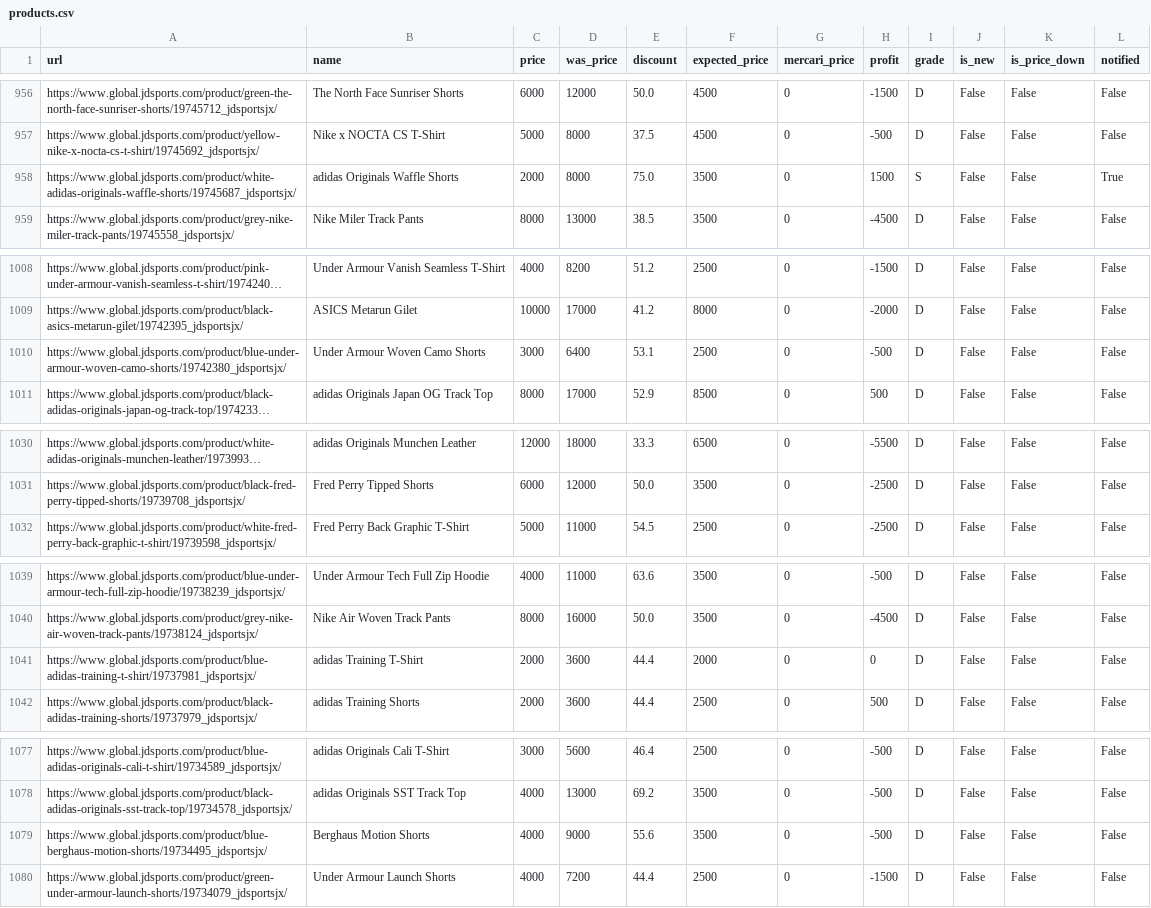
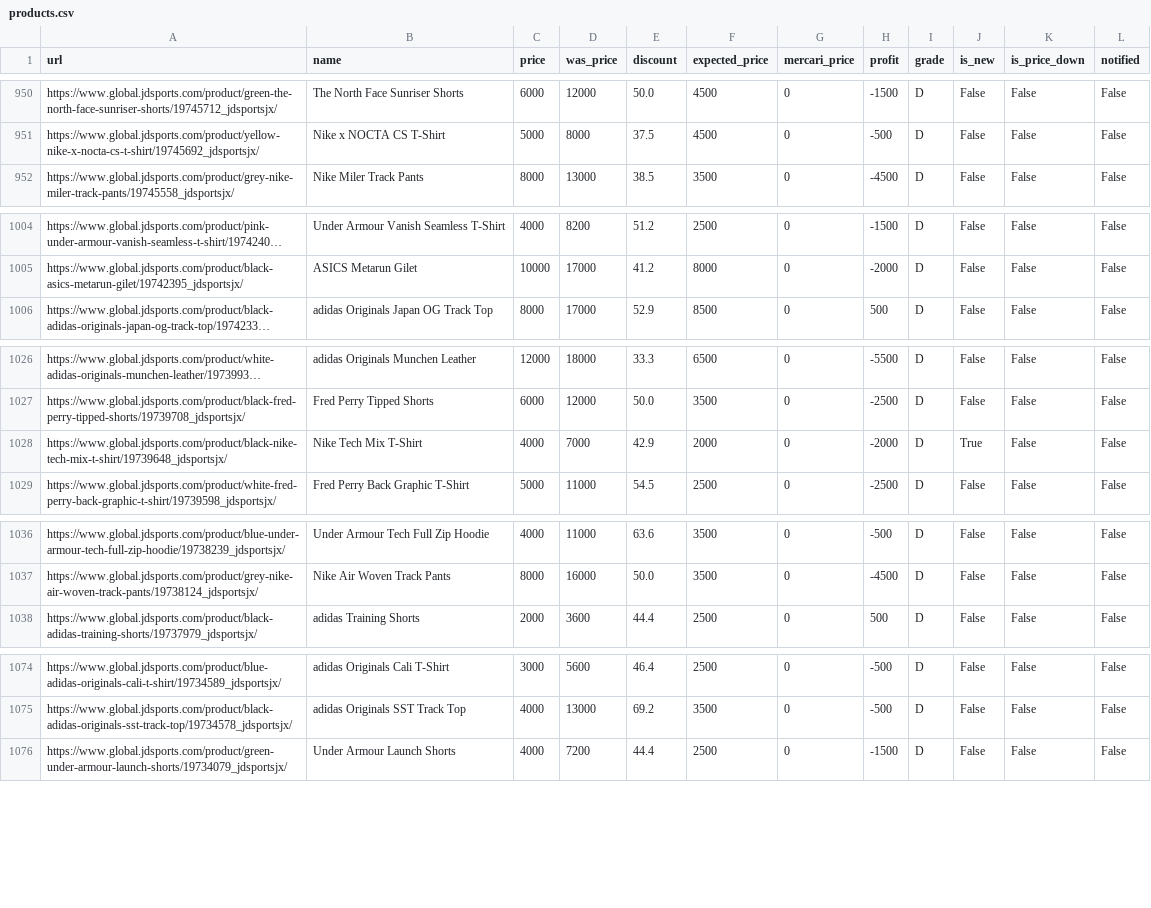
Before and after one commit to stonesidebear/jd-monitor, a CSV file: data/csv/products.csv, drawn as a sheet; only a part is shown, gaps mark what is left out; long unchanged cells end in …; removed rows and columns are numbered as before the commit, all else as after; the diff covers the shown part only; the diff names each change by its address in the sheet, - before the commit and + after, or states it on an @@ line.

```diff
--- a/data/csv/products.csv
+++ b/data/csv/products.csv
-row 958: https://www.global.jdsports.com/product/white-adidas-originals-waffle-shorts/19745687_jdsportsjx/ | adidas Originals Waffle Shorts | 2000 | 8000 | 75.0 | 3500 | 0 | 1500 | S | False | False | True
-row 1010: https://www.global.jdsports.com/product/blue-under-armour-woven-camo-shorts/19742380_jdsportsjx/ | Under Armour Woven Camo Shorts | 3000 | 6400 | 53.1 | 2500 | 0 | -500 | D | False | False | False
+row 1028: https://www.global.jdsports.com/product/black-nike-tech-mix-t-shirt/19739648_jdsportsjx/ | Nike Tech Mix T-Shirt | 4000 | 7000 | 42.9 | 2000 | 0 | -2000 | D | True | False | False
-row 1041: https://www.global.jdsports.com/product/blue-adidas-training-t-shirt/19737981_jdsportsjx/ | adidas Training T-Shirt | 2000 | 3600 | 44.4 | 2000 | 0 | 0 | D | False | False | False
-row 1079: https://www.global.jdsports.com/product/blue-berghaus-motion-shorts/19734495_jdsportsjx/ | Berghaus Motion Shorts | 4000 | 9000 | 55.6 | 3500 | 0 | -500 | D | False | False | False
```
Also changed, not shown: 2 added rows, 6 removed rows, 26 moved rows and 3 edited cells elsewhere in this file, 1 other file.
